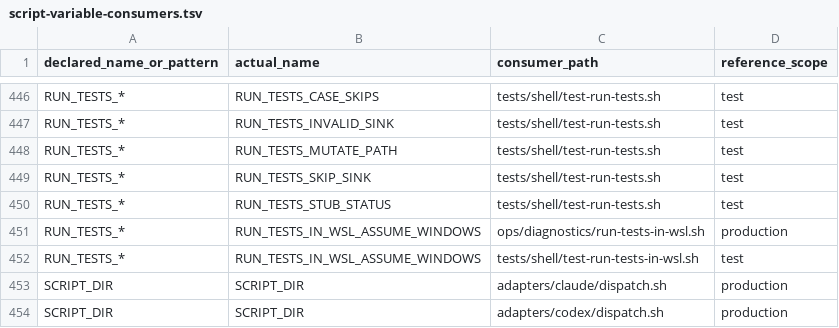
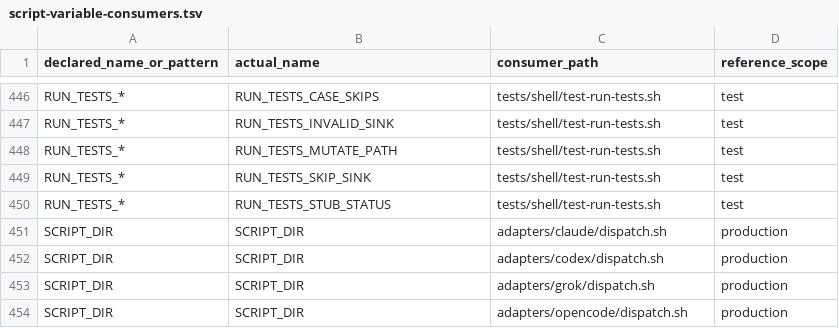
Before and after one commit to screenleon/pm-dispatch, a TSV file: docs/architecture/script-variable-consumers.tsv, drawn as a sheet; only a part is shown, gaps mark what is left out; the shorter side is filled out with more unchanged rows.

```diff
--- a/docs/architecture/script-variable-consumers.tsv
+++ b/docs/architecture/script-variable-consumers.tsv
@@ -450,4 +450,2 @@ RUN_TESTS_*	RUN_TESTS_SKIP_SINK	tests/shell/test-run-tests.sh	test
 RUN_TESTS_*	RUN_TESTS_STUB_STATUS	tests/shell/test-run-tests.sh	test
-RUN_TESTS_*	RUN_TESTS_IN_WSL_ASSUME_WINDOWS	ops/diagnostics/run-tests-in-wsl.sh	production
-RUN_TESTS_*	RUN_TESTS_IN_WSL_ASSUME_WINDOWS	tests/shell/test-run-tests-in-wsl.sh	test
 SCRIPT_DIR	SCRIPT_DIR	adapters/claude/dispatch.sh	production
```
Also changed, not shown: 5 other files.
